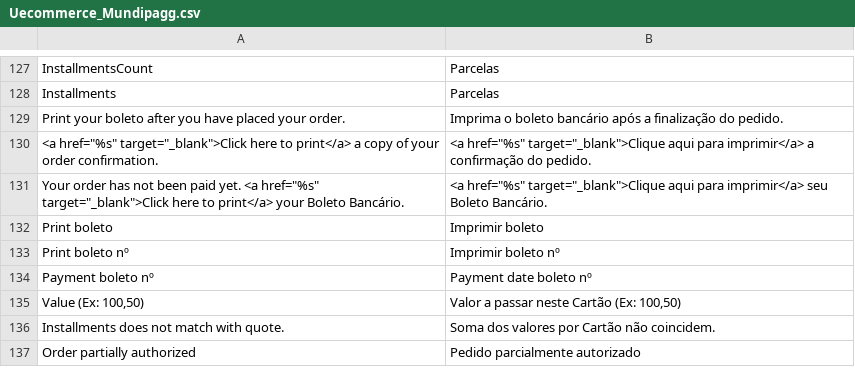
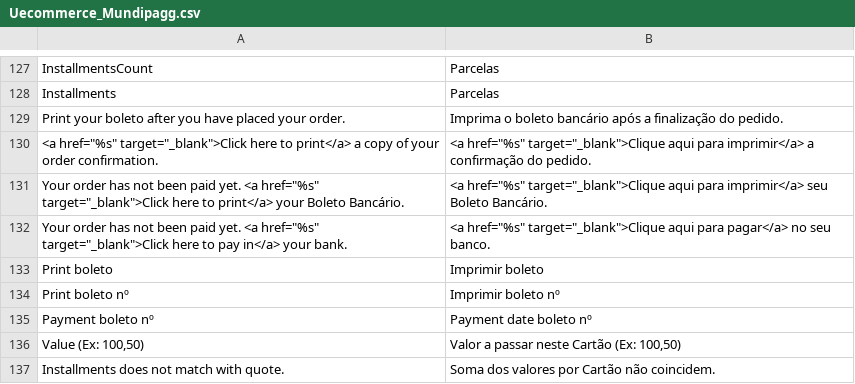
Before and after one commit to zpvini/magento-module, a CSV file: app/locale/pt_BR/Uecommerce_Mundipagg.csv, drawn as a sheet; only a part is shown, gaps mark what is left out; the shorter side is filled out with more unchanged rows.

Commit message:
➕ Open bank page in new page and fix bug in get url of debig API

```diff
--- a/app/locale/pt_BR/Uecommerce_Mundipagg.csv
+++ b/app/locale/pt_BR/Uecommerce_Mundipagg.csv
@@ -131,2 +131,3 @@
 "Your order has not been paid yet. <a href=""%s"" target=""_blank"">Click here to print</a> your Boleto Bancário.","<a href=""%s"" target=""_blank"">Clique aqui para imprimir</a> seu Boleto Bancário."
+"Your order has not been paid yet. <a href=""%s"" target=""_blank"">Click here to pay in</a> your bank.","<a href=""%s"" target=""_blank"">Clique aqui para pagar</a> no seu banco."
 "Print boleto","Imprimir boleto"
```
Also changed, not shown: 3 other files.
